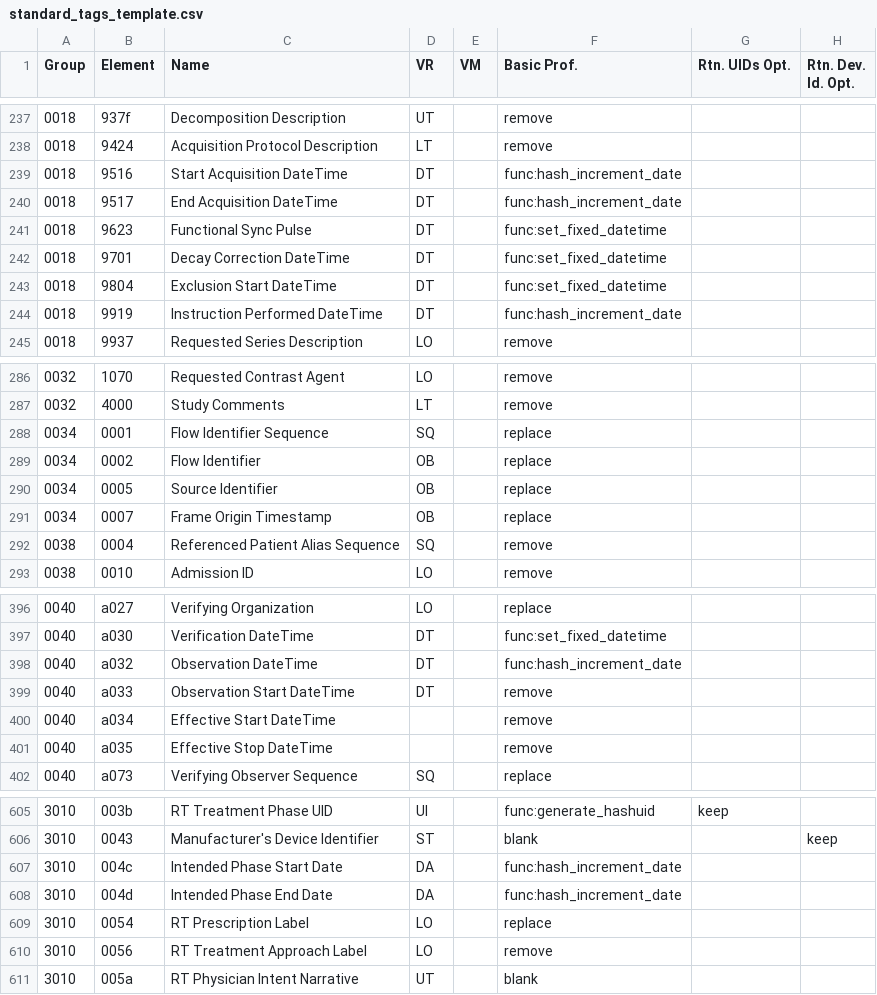
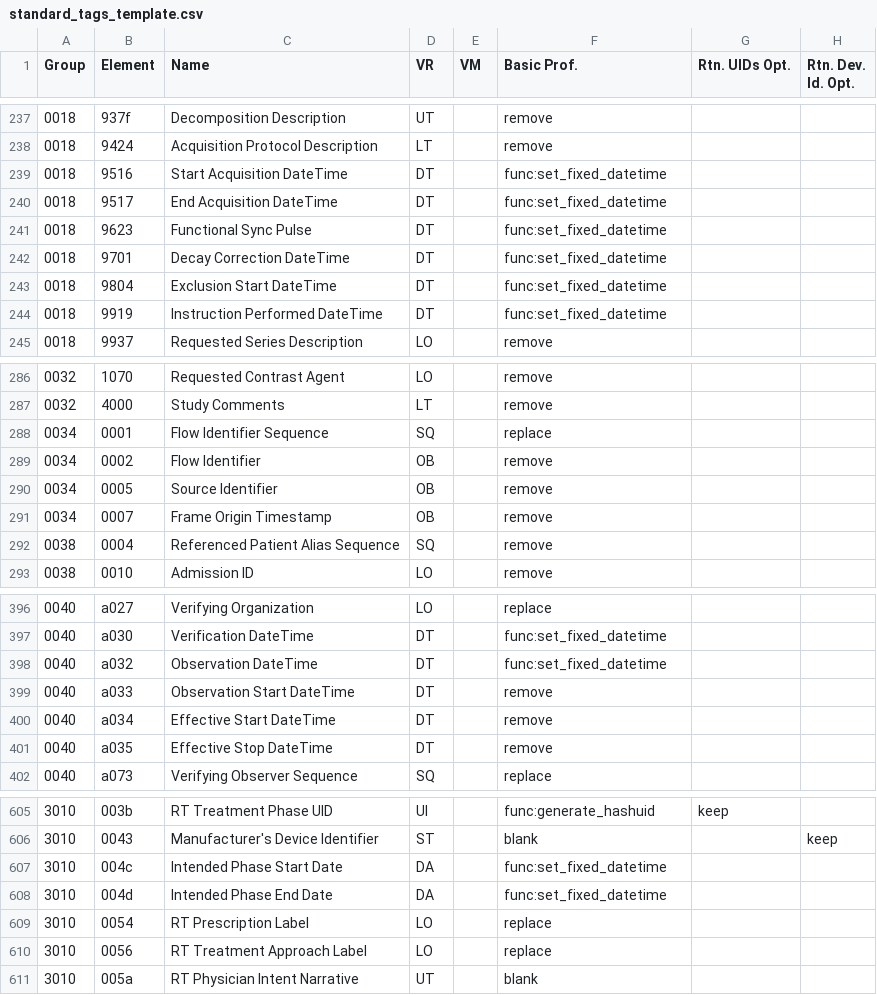
Before and after one commit to ZentaLabs/LUWAKX, a CSV file: luwakx/data/TagsArchive/standard_tags_template.csv, drawn as a sheet; only a part is shown, gaps mark what is left out; the diff covers the shown part only; the diff names each change by its address in the sheet, - before the commit and + after, or states it on an @@ line.

```diff
--- a/luwakx/data/TagsArchive/standard_tags_template.csv
+++ b/luwakx/data/TagsArchive/standard_tags_template.csv
-F239:F240 (Basic Prof.): func:hash_increment_date
+F239:F240 (Basic Prof.): func:set_fixed_datetime
-F244 (Basic Prof.): func:hash_increment_date
+F244 (Basic Prof.): func:set_fixed_datetime
-F289:F291 (Basic Prof.): replace
+F289:F291 (Basic Prof.): remove
-F398 (Basic Prof.): func:hash_increment_date
+F398 (Basic Prof.): func:set_fixed_datetime
-D400:D401 (VR): (empty)
+D400:D401 (VR): DT
-F607:F608 (Basic Prof.): func:hash_increment_date
+F607:F608 (Basic Prof.): func:set_fixed_datetime
-F610 (Basic Prof.): remove
+F610 (Basic Prof.): replace
```
Also changed, not shown: 47 edited cells elsewhere in this file, 4 other files.
